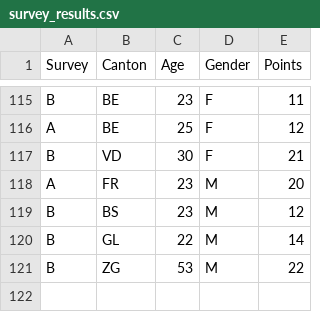
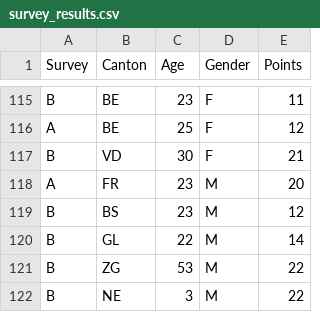
Before and after one commit to JuliaVictory/Personal-Health-App, a CSV file: survey_results.csv, drawn as a sheet; only a part is shown, gaps mark what is left out; the diff names each change by its address in the sheet, - before the commit and + after, or states it on an @@ line.

```diff
--- a/survey_results.csv
+++ b/survey_results.csv
+row 122: B | NE | 3 | M | 22
```
Also changed, not shown: 1 other file.
